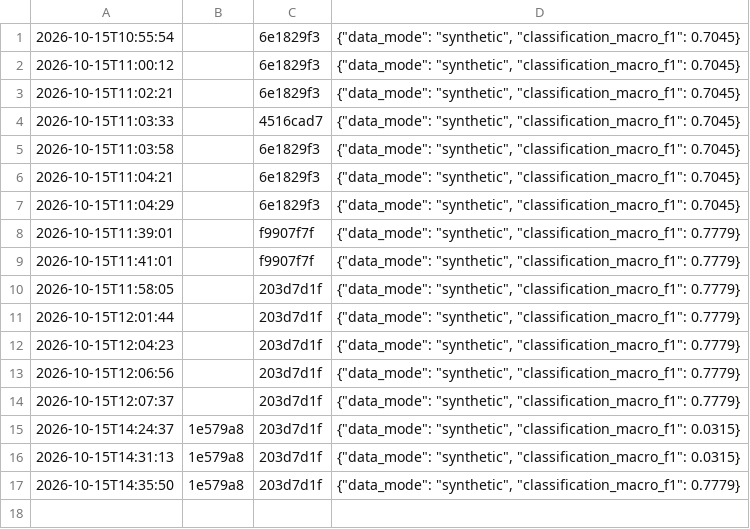
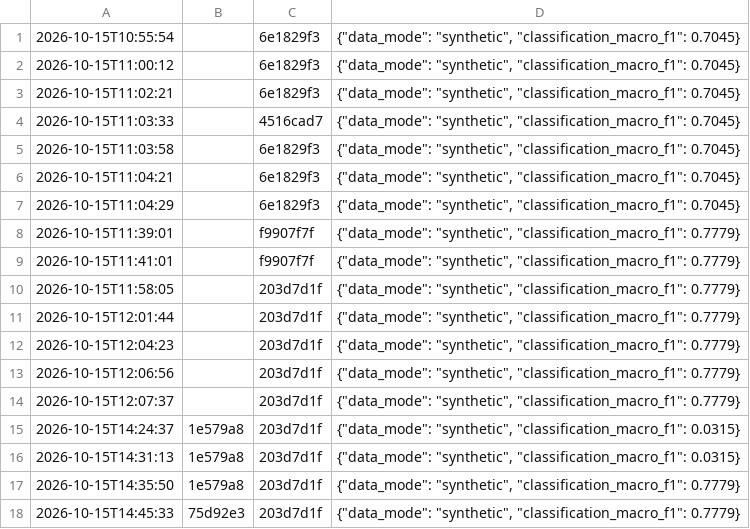
Before and after one commit to lalith2k5/storesignal-ai, a CSV file: reports/eval_log.csv, drawn as a sheet.

Commit message:
chore: regenerate reports after synth fix verification
make all re-run on the verified pipeline. Only changes:
- reports/metrics.json: generated_at timestamp bumped
- reports/eval_log.csv: one new row appended (macro_f1=0.7779)

All briefs unchanged. Deterministic reproduction confirmed:
make all -> 31 tests pass -> synth mtimes identical before/after.

```diff
--- a/reports/eval_log.csv
+++ b/reports/eval_log.csv
@@ -17 +17,2 @@
 2026-10-15T14:35:50,1e579a8,203d7d1f,"{""data_mode"": ""synthetic"", ""classification_macro_f1"": 0.7779}"
+2026-10-15T14:45:33,75d92e3,203d7d1f,"{""data_mode"": ""synthetic"", ""classification_macro_f1"": 0.7779}"
```
Also changed, not shown: 1 other file.
